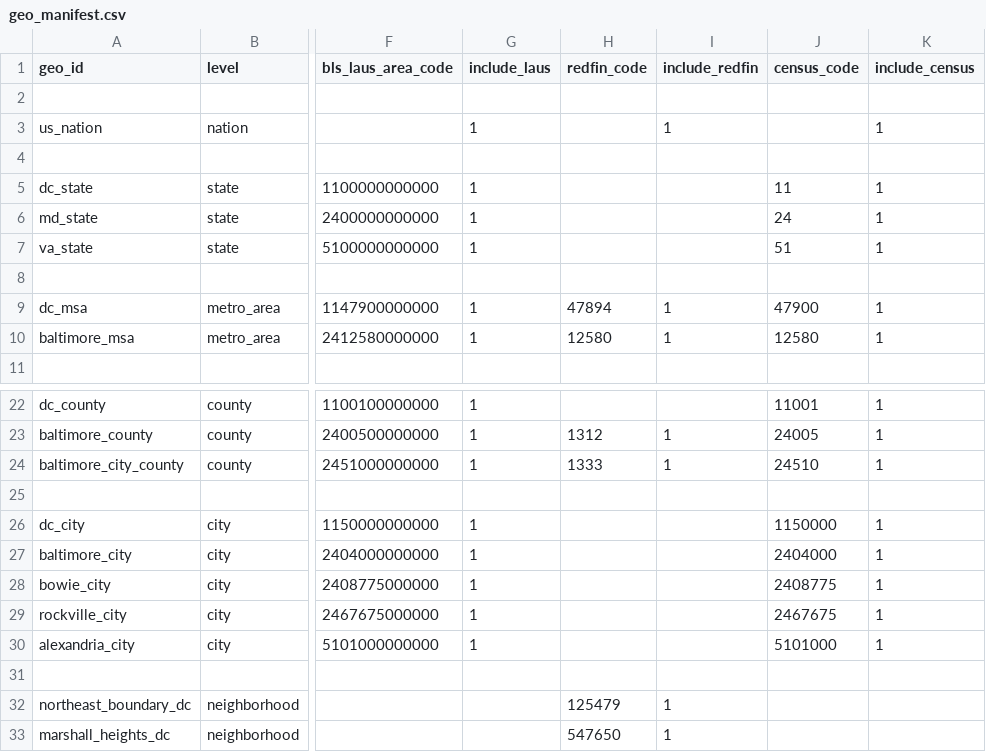
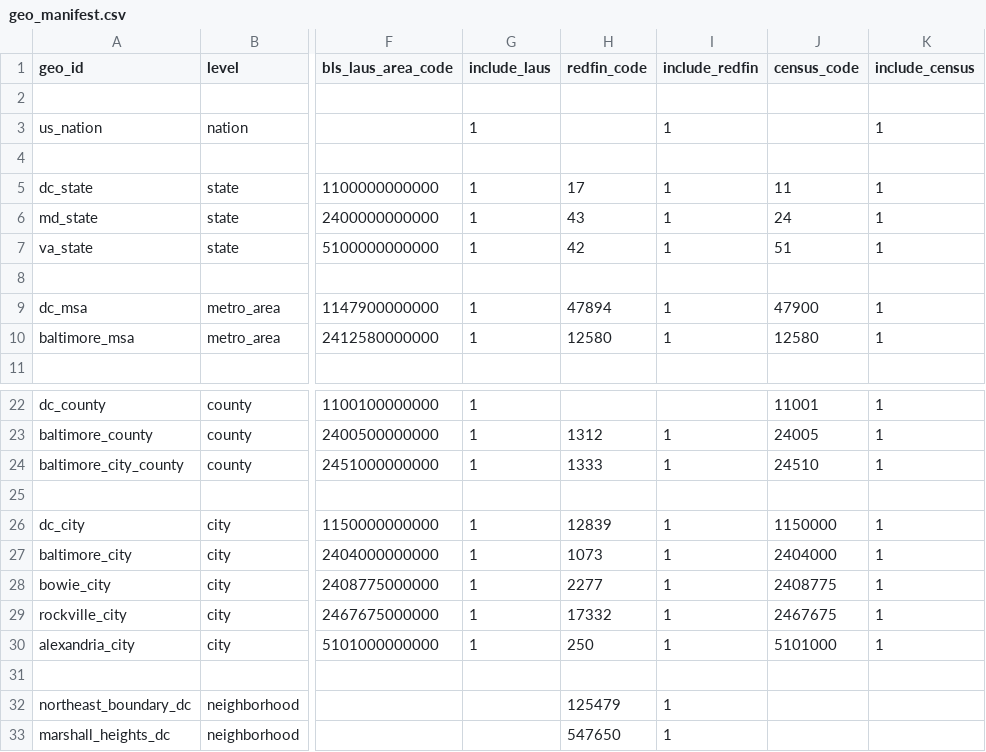
Before and after one commit to chineduezebuiroh/realestate-intel, a CSV file: config/geo_manifest.csv, drawn as a sheet; only a part is shown, gaps mark what is left out; the diff names each change by its address in the sheet, - before the commit and + after, or states it on an @@ line.

Commit message:
Update geo_manifest.csv

```diff
--- a/config/geo_manifest.csv
+++ b/config/geo_manifest.csv
-H5 (redfin_code): (empty)
+H5 (redfin_code): 17
-I5:I7 (include_redfin): (empty)
+I5:I7 (include_redfin): 1
-H6 (redfin_code): (empty)
+H6 (redfin_code): 43
-H7 (redfin_code): (empty)
+H7 (redfin_code): 42
-H26 (redfin_code): (empty)
+H26 (redfin_code): 12839
-I26:I30 (include_redfin): (empty)
+I26:I30 (include_redfin): 1
-H27 (redfin_code): (empty)
+H27 (redfin_code): 1073
-H28 (redfin_code): (empty)
+H28 (redfin_code): 2277
-H29 (redfin_code): (empty)
+H29 (redfin_code): 17332
-H30 (redfin_code): (empty)
+H30 (redfin_code): 250
```
